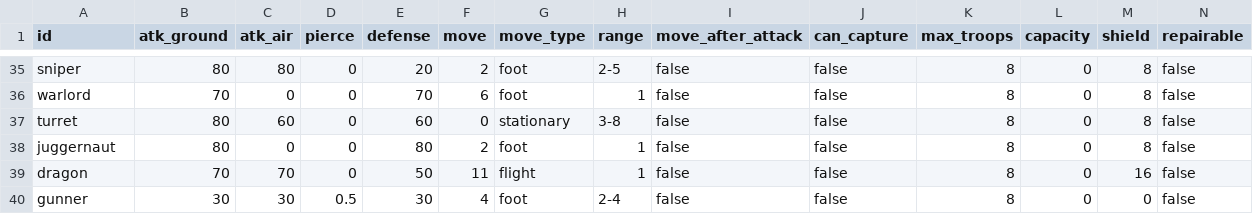
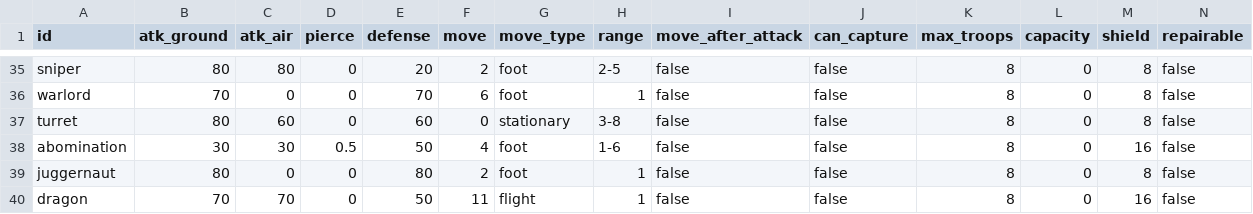
Before and after one commit to sway11466/senaris, a CSV file: godot/data/units/unit_type.csv, drawn as a sheet; only a part is shown, gaps mark what is left out; the shorter side is filled out with more unchanged rows; rows hold the shown columns only; the diff names each change by its address in the sheet, - before the commit and + after, or states it on an @@ line.

```diff
--- a/godot/data/units/unit_type.csv
+++ b/godot/data/units/unit_type.csv
+row 38: abomination | 30 | 30 | 0.5 | 50 | 4 | foot | 1-6 | false | false | 8 | 0 | 16 | false
```
Also changed, not shown: godot/data/i18n/units.csv, godot/data/units/unit_skin.csv, 14 other files.
